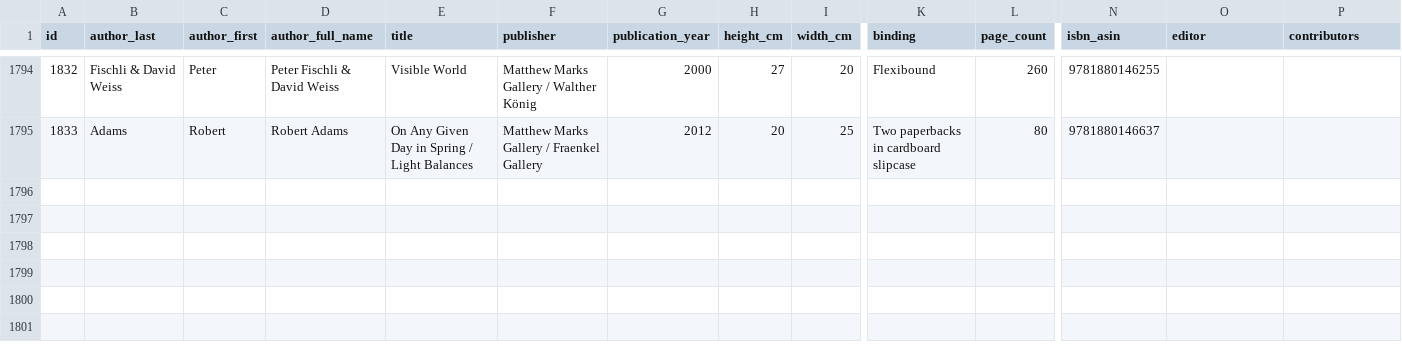
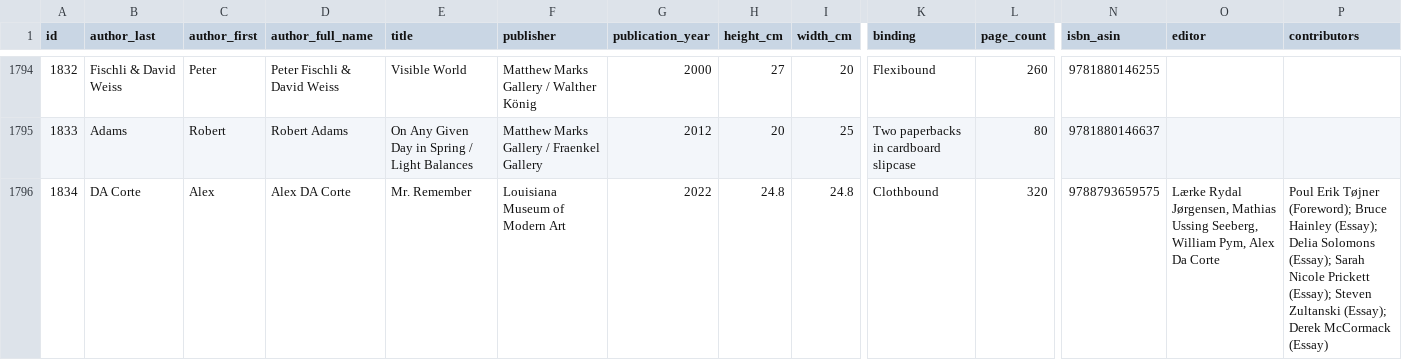
Before and after one commit to Mediaeater/Hudson_Street_Library, a CSV file: src/_data/books.csv, drawn as a sheet; only a part is shown, gaps mark what is left out; rows hold the shown columns only; the diff names each change by its address in the sheet, - before the commit and + after, or states it on an @@ line.

Commit message:
Add: Alex Da Corte: Mr. Remember (Louisiana Museum, 2022)

```diff
--- a/src/_data/books.csv
+++ b/src/_data/books.csv
+row 1796: 1834 | DA Corte | Alex | Alex DA Corte | Mr. Remember | Louisiana Museum of Modern Art | 2022 | 24.8 | 24.8 | Clothbound | 320 | 9788793659575 | Lærke Rydal Jørgensen, Mathias Ussing Seeberg, William Pym, Alex Da Corte | Poul Erik Tøjner (Foreword); Bruce Hainley (Essay); Delia Solomons (Essay); Sarah Nicole Prickett (Essay); Steven Zultanski (Essay); Derek McCormack (Essay)
```
Also changed, not shown: 1 other file.
